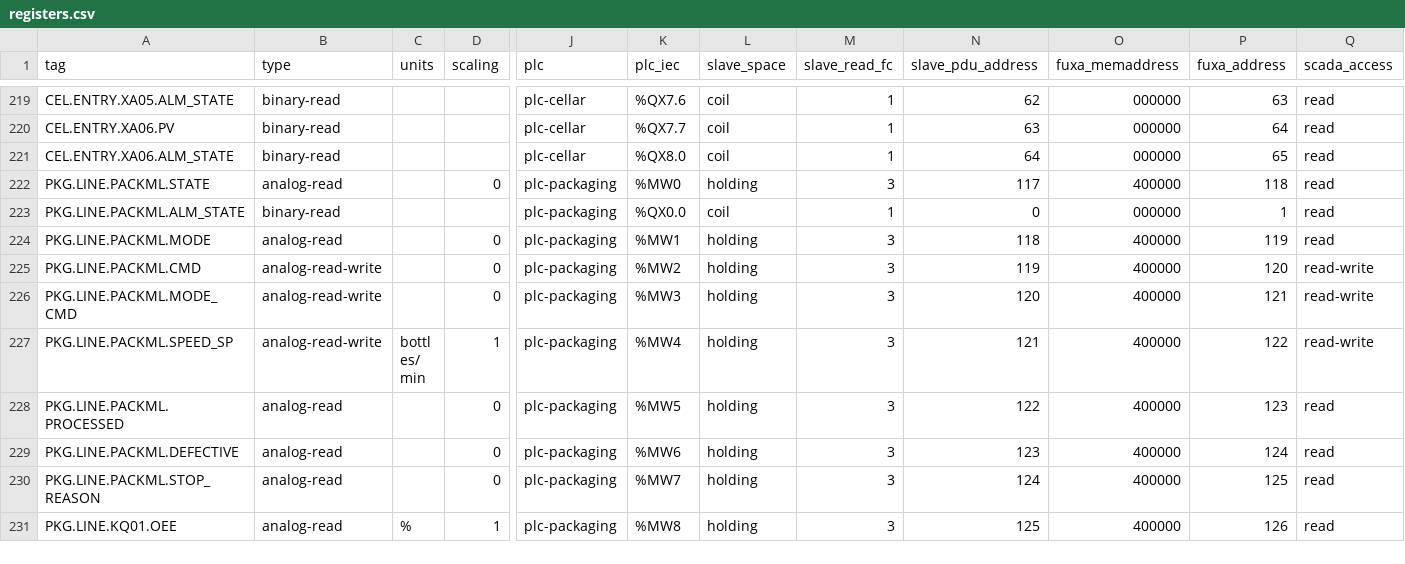
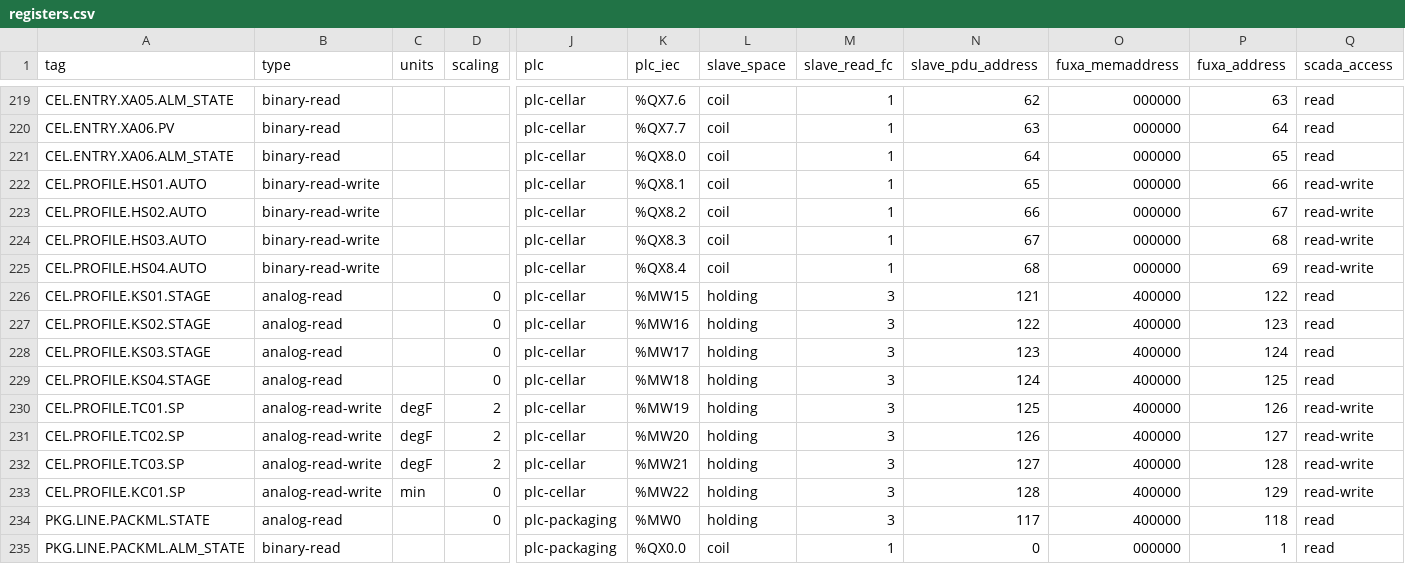
Before and after one commit to GhostofGoes/sceptre-phenix-topologies, a CSV file: cherrymountain-brewery/plant/generated/full/registers.csv, drawn as a sheet; only a part is shown, gaps mark what is left out; the shorter side is filled out with more unchanged rows; rows hold the shown columns only; the diff names each change by its address in the sheet, - before the commit and + after, or states it on an @@ line.

```diff
--- a/cherrymountain-brewery/plant/generated/full/registers.csv
+++ b/cherrymountain-brewery/plant/generated/full/registers.csv
+row 222: CEL.PROFILE.HS01.AUTO | binary-read-write |  |  | plc-cellar | %QX8.1 | coil | 1 | 65 | 000000 | 66 | read-write
+row 223: CEL.PROFILE.HS02.AUTO | binary-read-write |  |  | plc-cellar | %QX8.2 | coil | 1 | 66 | 000000 | 67 | read-write
+row 224: CEL.PROFILE.HS03.AUTO | binary-read-write |  |  | plc-cellar | %QX8.3 | coil | 1 | 67 | 000000 | 68 | read-write
+row 225: CEL.PROFILE.HS04.AUTO | binary-read-write |  |  | plc-cellar | %QX8.4 | coil | 1 | 68 | 000000 | 69 | read-write
+row 226: CEL.PROFILE.KS01.STAGE | analog-read |  | 0 | plc-cellar | %MW15 | holding | 3 | 121 | 400000 | 122 | read
+row 227: CEL.PROFILE.KS02.STAGE | analog-read |  | 0 | plc-cellar | %MW16 | holding | 3 | 122 | 400000 | 123 | read
+row 228: CEL.PROFILE.KS03.STAGE | analog-read |  | 0 | plc-cellar | %MW17 | holding | 3 | 123 | 400000 | 124 | read
+row 229: CEL.PROFILE.KS04.STAGE | analog-read |  | 0 | plc-cellar | %MW18 | holding | 3 | 124 | 400000 | 125 | read
+row 230: CEL.PROFILE.TC01.SP | analog-read-write | degF | 2 | plc-cellar | %MW19 | holding | 3 | 125 | 400000 | 126 | read-write
+row 231: CEL.PROFILE.TC02.SP | analog-read-write | degF | 2 | plc-cellar | %MW20 | holding | 3 | 126 | 400000 | 127 | read-write
+row 232: CEL.PROFILE.TC03.SP | analog-read-write | degF | 2 | plc-cellar | %MW21 | holding | 3 | 127 | 400000 | 128 | read-write
+row 233: CEL.PROFILE.KC01.SP | analog-read-write | min | 0 | plc-cellar | %MW22 | holding | 3 | 128 | 400000 | 129 | read-write
```
Also changed, not shown: cherrymountain-brewery/plant/generated/lite/registers.csv, 14 other files.
